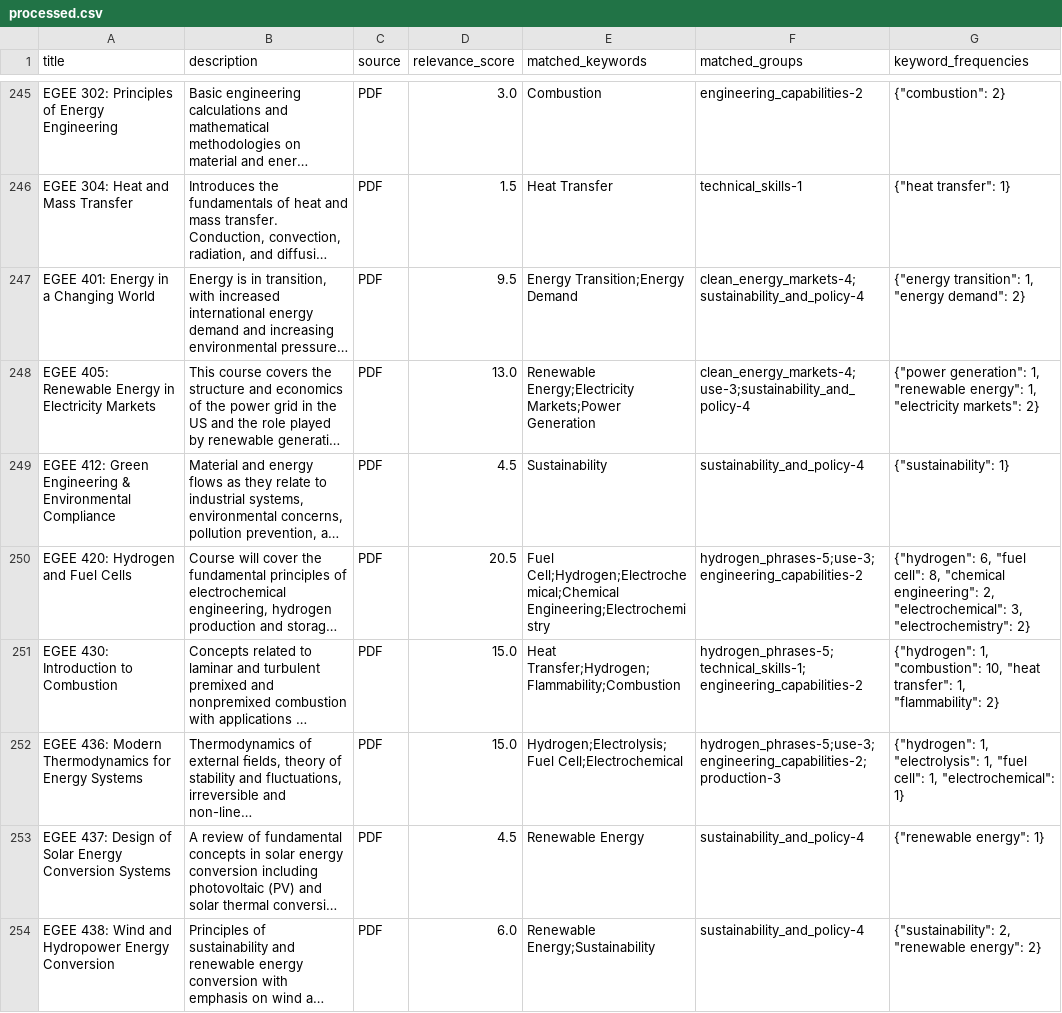
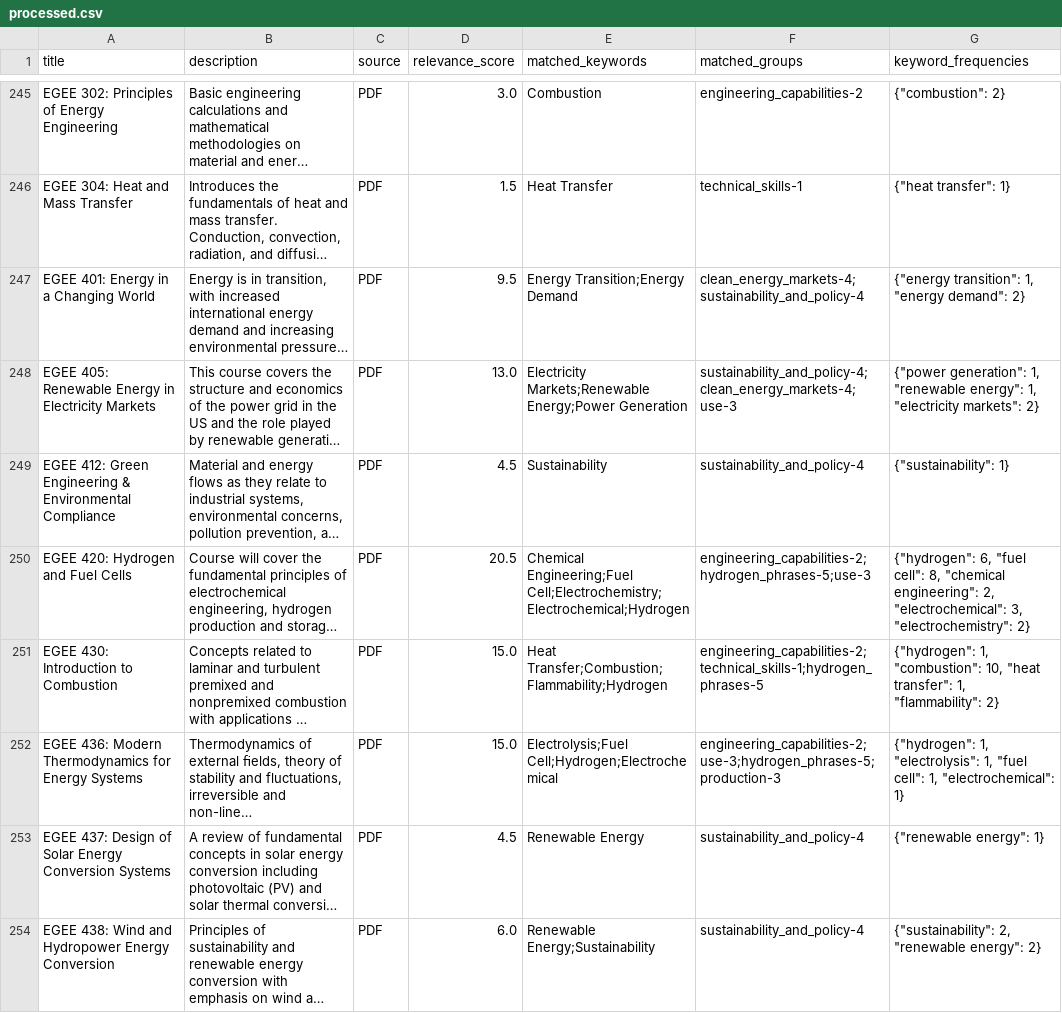
Before and after one commit to IsaacWeber1/final_results, a CSV file: schools/priority/pennsylvania_state_university/pdfs/processed.csv, drawn as a sheet; only a part is shown, gaps mark what is left out; long unchanged cells end in …; the diff covers the shown part only; the diff names each change by its address in the sheet, - before the commit and + after, or states it on an @@ line.

```diff
--- a/schools/priority/pennsylvania_state_university/pdfs/processed.csv
+++ b/schools/priority/pennsylvania_state_university/pdfs/processed.csv
-E248 (matched_keywords): Renewable Energy;Electricity Markets;Power Generation
+E248 (matched_keywords): Electricity Markets;Renewable Energy;Power Generation
-F248 (matched_groups): clean_energy_markets-4;use-3;sustainability_and_policy-4
+F248 (matched_groups): sustainability_and_policy-4;clean_energy_markets-4;use-3
-E250 (matched_keywords): Fuel Cell;Hydrogen;Electrochemical;Chemical Engineering;Electrochemistry
+E250 (matched_keywords): Chemical Engineering;Fuel Cell;Electrochemistry;Electrochemical;Hydrogen
-F250 (matched_groups): hydrogen_phrases-5;use-3;engineering_capabilities-2
+F250 (matched_groups): engineering_capabilities-2;hydrogen_phrases-5;use-3
-E251 (matched_keywords): Heat Transfer;Hydrogen;Flammability;Combustion
+E251 (matched_keywords): Heat Transfer;Combustion;Flammability;Hydrogen
-F251 (matched_groups): hydrogen_phrases-5;technical_skills-1;engineering_capabilities-2
+F251 (matched_groups): engineering_capabilities-2;technical_skills-1;hydrogen_phrases-5
-E252 (matched_keywords): Hydrogen;Electrolysis;Fuel Cell;Electrochemical
+E252 (matched_keywords): Electrolysis;Fuel Cell;Hydrogen;Electrochemical
-F252 (matched_groups): hydrogen_phrases-5;use-3;engineering_capabilities-2;production-3
+F252 (matched_groups): engineering_capabilities-2;use-3;hydrogen_phrases-5;production-3
```
Also changed, not shown: 49 edited cells elsewhere in this file, schools/priority/purdue_university/pdfs/processed.csv, 1 other file.
